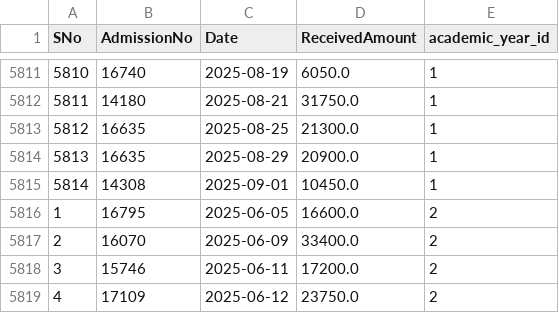
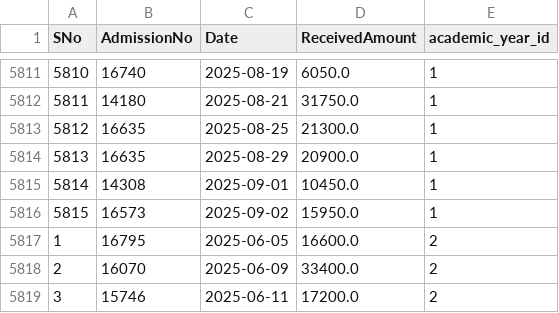
Before and after one commit to harikiran-dev-schooldb/kotak-salesian-school-dbms, a CSV file: output_data/daywise_fees_collection.csv, drawn as a sheet; only a part is shown, gaps mark what is left out; the shorter side is filled out with more unchanged rows; the diff covers the shown part only.

Commit message:
Update fee collection and reports for recent payments
Added new fee payment entries for 2025-09-02 across daywise and yearwise CSVs. Updated student payment statuses and amounts in fees_collection.csv and fees_report.csv to reflect latest transactions for multiple students.

```diff
--- a/output_data/daywise_fees_collection.csv
+++ b/output_data/daywise_fees_collection.csv
@@ -5815,2 +5815,3 @@ SNo,AdmissionNo,Date,ReceivedAmount,academic_year_id
 5814,14308,2025-09-01,10450.0,1
+5815,16573,2025-09-02,15950.0,1
 1,16795,2025-06-05,16600.0,2
```
Also changed, not shown: 39 added rows elsewhere in this file, output_data/daywise_fees_collection_2024-25.csv, output_data/daywise_fees_collection_2025-26.csv, 5 other files.
